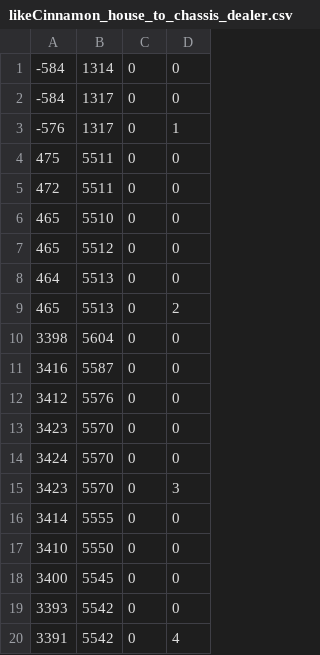
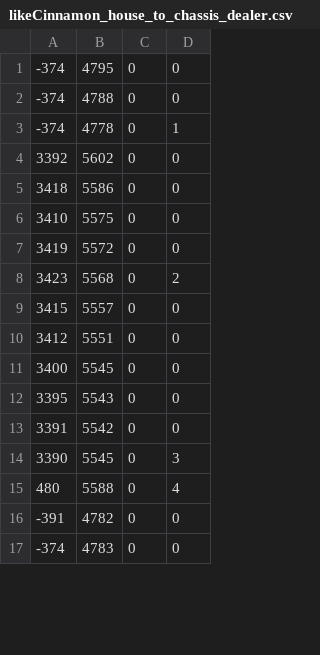
Before and after one commit to jonrosebud/swg_code, a CSV file: likeCinnamon_house_to_chassis_dealer.csv, drawn as a sheet; only a part is shown; the diff covers the shown part only.

```diff
--- a/likeCinnamon_house_to_chassis_dealer.csv
+++ b/likeCinnamon_house_to_chassis_dealer.csv
@@ -1,20 +1,17 @@
--584,1314,0,0
--584,1317,0,0
--576,1317,0,1
-475,5511,0,0
-472,5511,0,0
-465,5510,0,0
-465,5512,0,0
-464,5513,0,0
-465,5513,0,2
-3398,5604,0,0
-3416,5587,0,0
-3412,5576,0,0
-3423,5570,0,0
-3424,5570,0,0
-3423,5570,0,3
-3414,5555,0,0
-3410,5550,0,0
+-374,4795,0,0
+-374,4788,0,0
+-374,4778,0,1
+3392,5602,0,0
+3418,5586,0,0
+3410,5575,0,0
+3419,5572,0,0
+3423,5568,0,2
+3415,5557,0,0
+3412,5551,0,0
 3400,5545,0,0
-3393,5542,0,0
-3391,5542,0,4
+3395,5543,0,0
+3391,5542,0,0
+3390,5545,0,3
+480,5588,0,4
+-391,4782,0,0
+-374,4783,0,0
```
Also changed, not shown: 1 added row elsewhere in this file, 2 other files.
